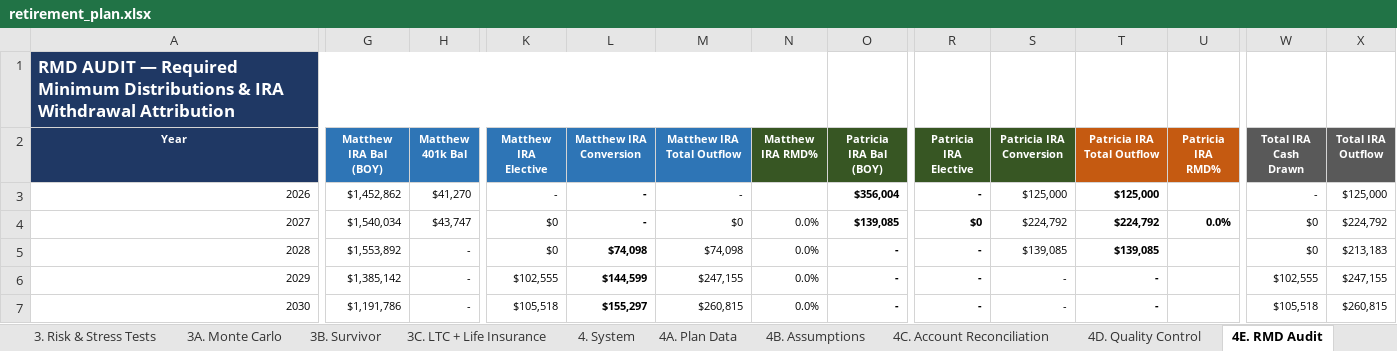
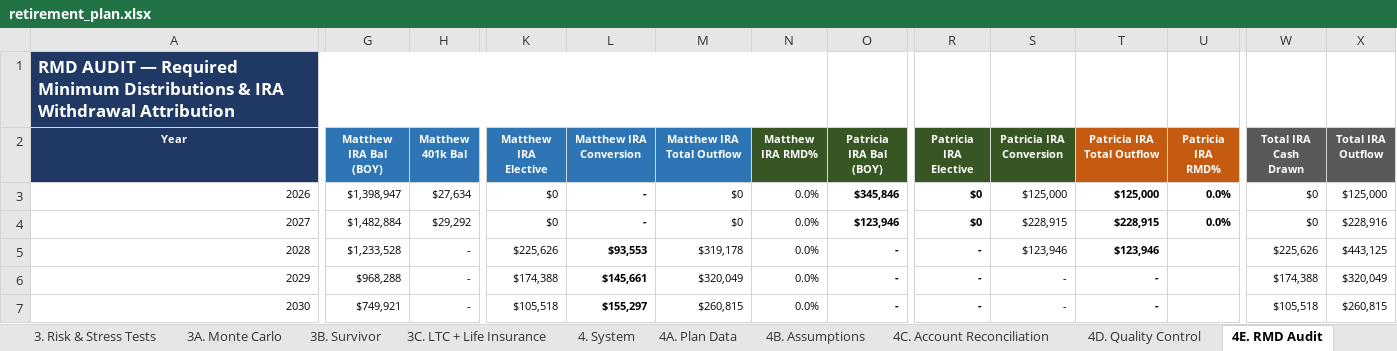
Before and after one commit to matthartzman/retirement_system, an Excel workbook: output/retirement_plan.xlsx, sheet 4E. RMD Audit, drawn as a sheet; only a part is shown, gaps mark what is left out; values as stored, in another font and other column widths than the file's, no borders; the diff covers the shown part only; the diff names each change by its address in the sheet, - before the commit and + after, or states it on an @@ line.

```diff
--- a/output/retirement_plan.xlsx (sheet 4E. RMD Audit)
+++ b/output/retirement_plan.xlsx (sheet 4E. RMD Audit)
-G3 (Matthew IRA Bal (BOY)): $1,452,862
+G3 (Matthew IRA Bal (BOY)): $1,398,947
-H3 (Matthew 401k Bal): $41,270
+H3 (Matthew 401k Bal): $27,634
-K3 (Matthew IRA Elective): -
+K3 (Matthew IRA Elective): $0
-M3 (Matthew IRA Total Outflow): -
+M3 (Matthew IRA Total Outflow): $0
-N3 (Matthew IRA RMD%): (empty)
+N3 (Matthew IRA RMD%): 0.0%
-O3 (Patricia IRA Bal (BOY)): $356,004
+O3 (Patricia IRA Bal (BOY)): $345,846
-R3 (Patricia IRA Elective): -
+R3 (Patricia IRA Elective): $0
-U3 (Patricia IRA RMD%): (empty)
+U3 (Patricia IRA RMD%): 0.0%
-W3 (Total IRA Cash Drawn): -
+W3 (Total IRA Cash Drawn): $0
-G4 (Matthew IRA Bal (BOY)): $1,540,034
+G4 (Matthew IRA Bal (BOY)): $1,482,884
-H4 (Matthew 401k Bal): $43,747
+H4 (Matthew 401k Bal): $29,292
-O4 (Patricia IRA Bal (BOY)): $139,085
+O4 (Patricia IRA Bal (BOY)): $123,946
-S4 (Patricia IRA Conversion): $224,792
+S4 (Patricia IRA Conversion): $228,915
-T4 (Patricia IRA Total Outflow): $224,792
+T4 (Patricia IRA Total Outflow): $228,915
-X4 (Total IRA Outflow): $224,792
+X4 (Total IRA Outflow): $228,916
-G5 (Matthew IRA Bal (BOY)): $1,553,892
+G5 (Matthew IRA Bal (BOY)): $1,233,528
-K5 (Matthew IRA Elective): $0
+K5 (Matthew IRA Elective): $225,626
-L5 (Matthew IRA Conversion): $74,098
+L5 (Matthew IRA Conversion): $93,553
-M5 (Matthew IRA Total Outflow): $74,098
+M5 (Matthew IRA Total Outflow): $319,178
-S5 (Patricia IRA Conversion): $139,085
+S5 (Patricia IRA Conversion): $123,946
-T5 (Patricia IRA Total Outflow): $139,085
+T5 (Patricia IRA Total Outflow): $123,946
-W5 (Total IRA Cash Drawn): $0
+W5 (Total IRA Cash Drawn): $225,626
-X5 (Total IRA Outflow): $213,183
+X5 (Total IRA Outflow): $443,125
-G6 (Matthew IRA Bal (BOY)): $1,385,142
+G6 (Matthew IRA Bal (BOY)): $968,288
-K6 (Matthew IRA Elective): $102,555
+K6 (Matthew IRA Elective): $174,388
-L6 (Matthew IRA Conversion): $144,599
+L6 (Matthew IRA Conversion): $145,661
-M6 (Matthew IRA Total Outflow): $247,155
+M6 (Matthew IRA Total Outflow): $320,049
-W6 (Total IRA Cash Drawn): $102,555
+W6 (Total IRA Cash Drawn): $174,388
-X6 (Total IRA Outflow): $247,155
+X6 (Total IRA Outflow): $320,049
-G7 (Matthew IRA Bal (BOY)): $1,191,786
+G7 (Matthew IRA Bal (BOY)): $749,921
```
Also changed, not shown: 43 edited cells and cell formats elsewhere in this sheet, sheet 4C. Account Reconciliation, sheet 2D. Social Security, sheet 3A. Monte Carlo, sheet 1C. Cash Flow, sheet 1B. Net Worth, sheet 2C. State Residency, 10 more sheets, charts or pictures, 9 other files.
